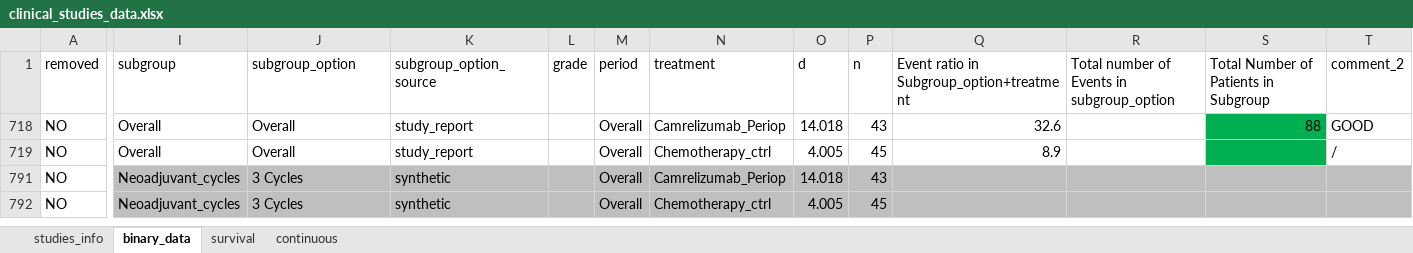
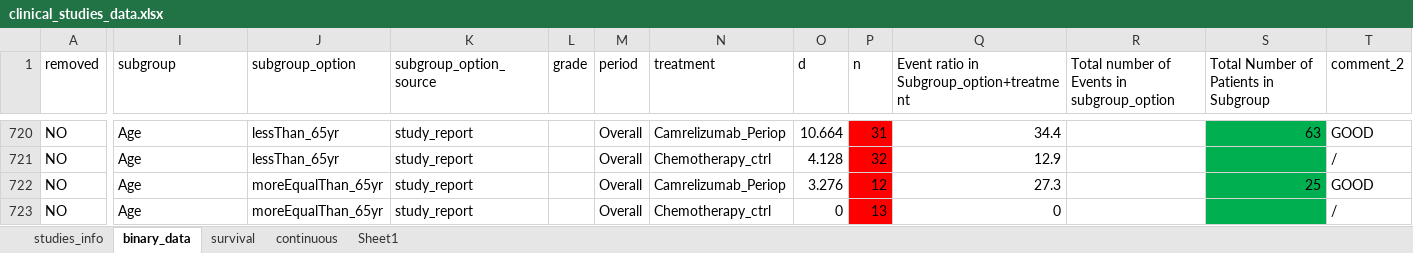
Before and after one commit to zuofengli/AIMetaAnalysis, an Excel workbook: inst/extdata/clinical_studies_data.xlsx, sheet binary_data, drawn as a sheet; only a part is shown, gaps mark what is left out; values as stored, in another font and other column widths than the file's, no borders; addresses are those after the commit; the diff covers the shown part only; the diff names each change by its address in the sheet, - before the commit and + after, or states it on an @@ line.

```diff
--- a/inst/extdata/clinical_studies_data.xlsx (sheet binary_data)
+++ b/inst/extdata/clinical_studies_data.xlsx (sheet binary_data)
+sheet tab: Sheet1
-I720:I721 (subgroup): Overall
+I720:I721 (subgroup): Age
-J720:J721 (subgroup_option): Overall
+J720:J721 (subgroup_option): lessThan_65yr
-O720 (d): 14.018
+O720 (d): 10.664
-P720 (n): 43
+P720 (n): 31
-P720:P721 fill: none
+P720:P721 fill: #FF0000
-Q720: 32.6
+Q720: 34.4
-S720: 88
+S720: 63
-O721 (d): 4.005
+O721 (d): 4.128
-P721 (n): 45
+P721 (n): 32
-Q721: 8.9
+Q721: 12.9
-I722:I723 (subgroup): Neoadjuvant_cycles
+I722:I723 (subgroup): Age
-I722:O723 fill: #BFBFBF
+I722:O723 fill: none
-J722:J723 (subgroup_option): 3 Cycles
+J722:J723 (subgroup_option): moreEqualThan_65yr
-K722:K723 (subgroup_option_source): synthetic
+K722:K723 (subgroup_option_source): study_report
-O722 (d): 14.018
+O722 (d): 3.276
-P722 (n): 43
+P722 (n): 12
-P722:P723 fill: #BFBFBF
+P722:P723 fill: #FF0000
-Q722: (empty)
+Q722: 27.3
-Q722:R723 fill: #BFBFBF
+Q722:R723 fill: none
-S722: (empty)
+S722: 25
-S722:S723 fill: #BFBFBF
+S722:S723 fill: #00B050
-T722 (comment_2): (empty)
+T722 (comment_2): GOOD
-T722:T723 fill: #BFBFBF
+T722:T723 fill: none
-O723 (d): 4.005
+O723 (d): 0
-P723 (n): 45
+P723 (n): 13
-Q723: (empty)
+Q723: 0
-T723 (comment_2): (empty)
+T723 (comment_2): /
```
Also changed, not shown: 20 hidden or unhidden rows and cell formats elsewhere in this sheet, sheet survival, sheet studies_info, formulas that keep their value, hidden cells, 5 other files.
